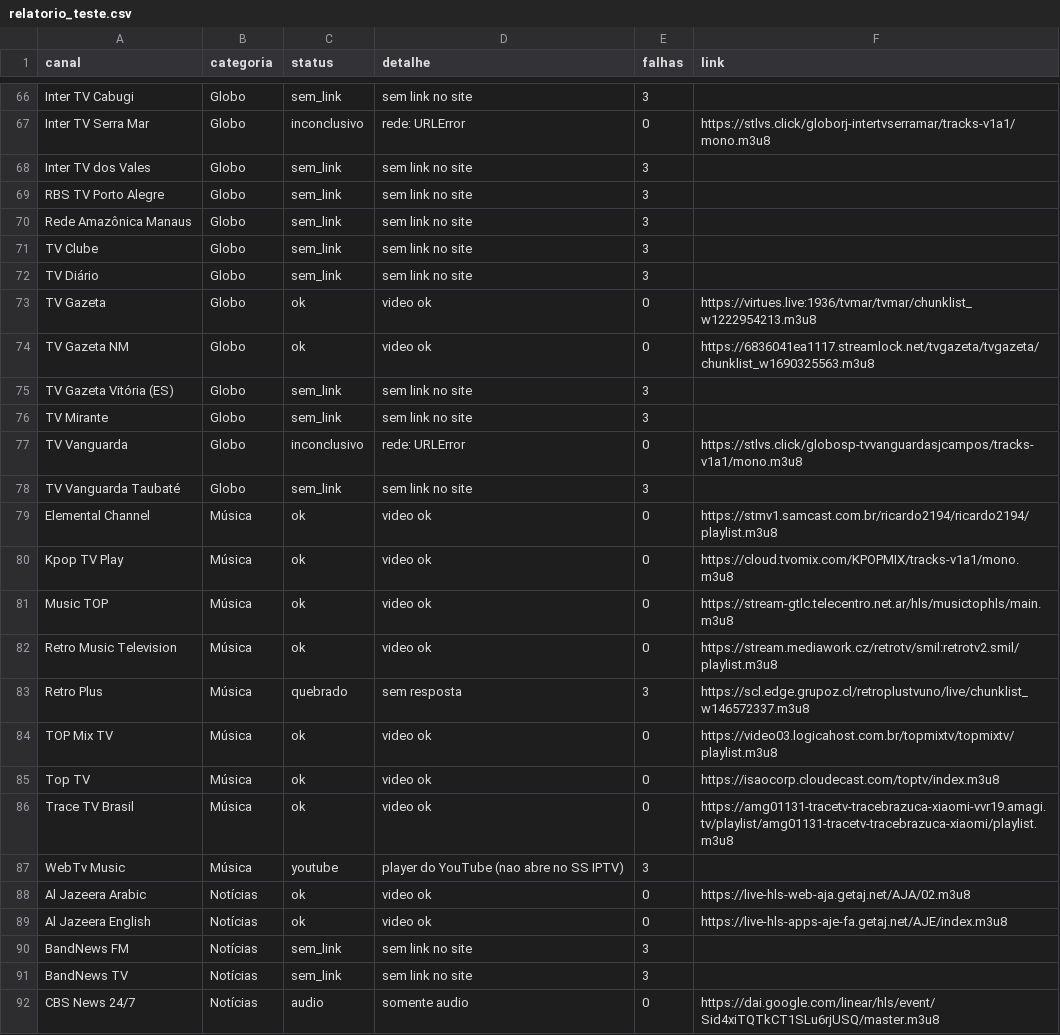
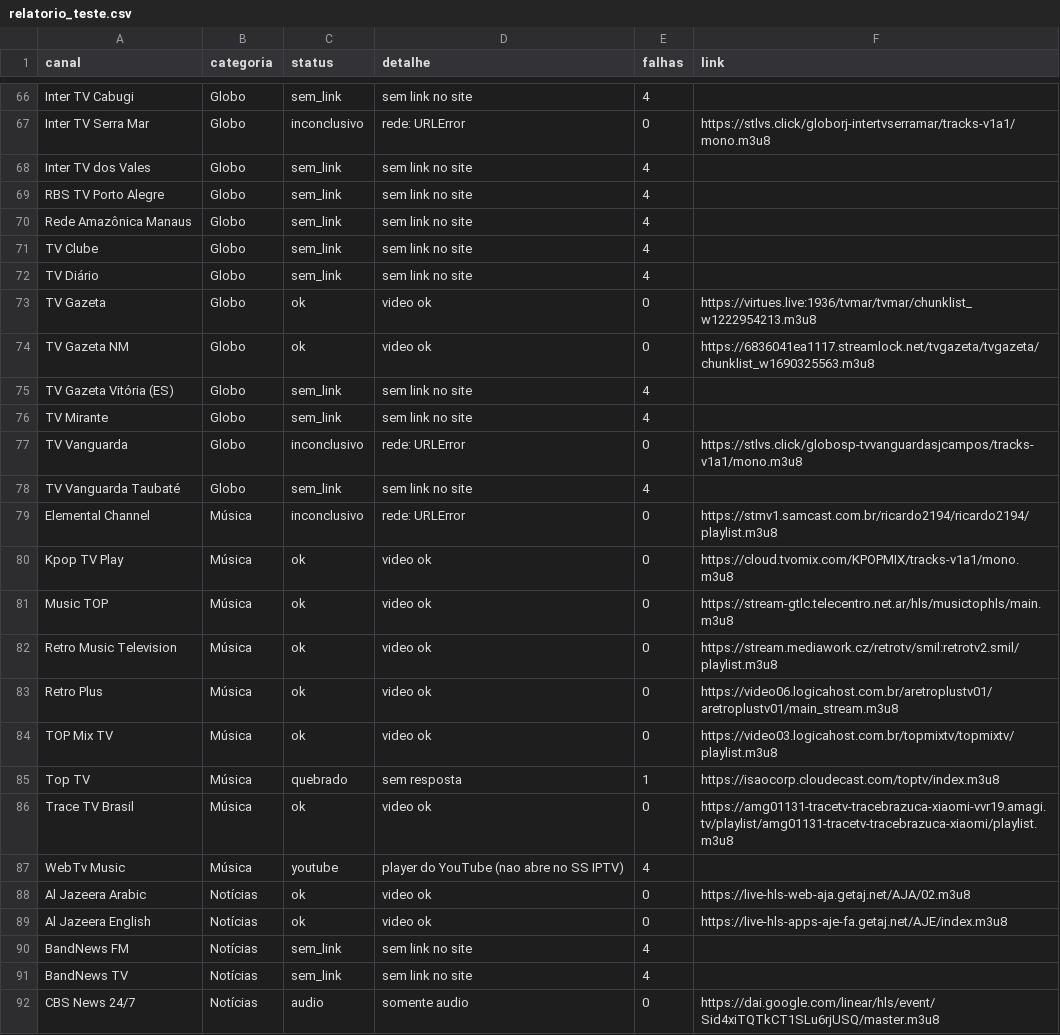
Before and after one commit to josemtocco/fotodicas, a CSV file: relatorio_teste.csv, drawn as a sheet; only a part is shown, gaps mark what is left out; the diff covers the shown part only; the diff names each change by its address in the sheet, - before the commit and + after, or states it on an @@ line.

```diff
--- a/relatorio_teste.csv
+++ b/relatorio_teste.csv
-E66 (falhas): 3
+E66 (falhas): 4
-E68:E72 (falhas): 3
+E68:E72 (falhas): 4
-E75:E76 (falhas): 3
+E75:E76 (falhas): 4
-E78 (falhas): 3
+E78 (falhas): 4
-C79 (status): ok
+C79 (status): inconclusivo
-D79 (detalhe): video ok
+D79 (detalhe): rede: URLError
-C83 (status): quebrado
+C83 (status): ok
-D83 (detalhe): sem resposta
+D83 (detalhe): video ok
-E83 (falhas): 3
+E83 (falhas): 0
-F83 (link): https://scl.edge.grupoz.cl/retroplustvuno/live/chunklist_w146572337.m3u8
+F83 (link): https://video06.logicahost.com.br/aretroplustv01/aretroplustv01/main_stream.m3u8
-C85 (status): ok
+C85 (status): quebrado
-D85 (detalhe): video ok
+D85 (detalhe): sem resposta
-E85 (falhas): 0
+E85 (falhas): 1
-E87 (falhas): 3
+E87 (falhas): 4
-E90:E91 (falhas): 3
+E90:E91 (falhas): 4
```
Also changed, not shown: 1 added row, 1 removed row and 152 edited cells elsewhere in this file, 2 other files.
